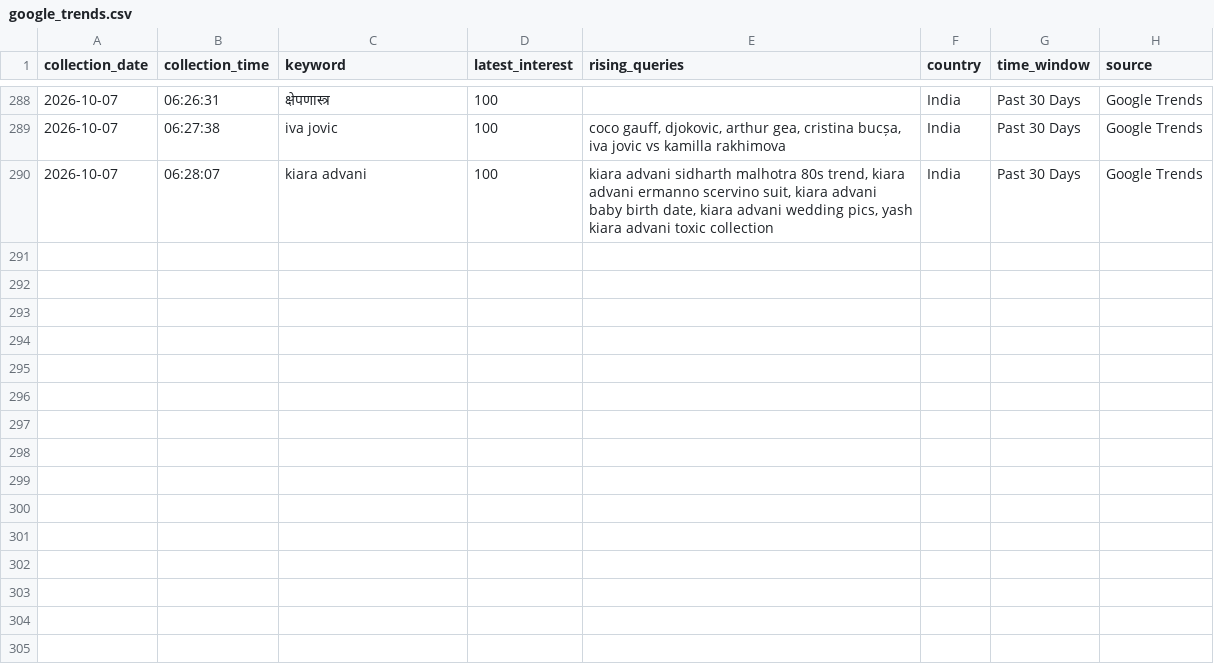
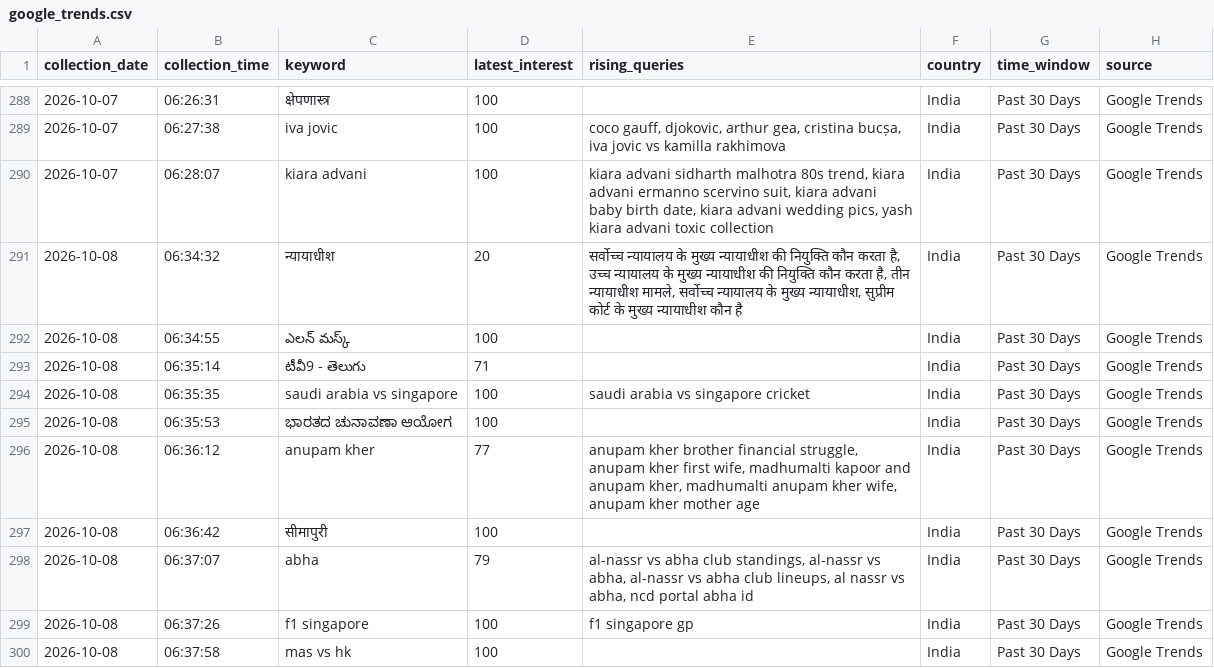
Before and after one commit to ank17a-5/India-Trend-Radar, a CSV file: data/raw/google_trends.csv, drawn as a sheet; only a part is shown, gaps mark what is left out.

```diff
--- a/data/raw/google_trends.csv
+++ b/data/raw/google_trends.csv
@@ -290 +290,11 @@ collection_date,collection_time,keyword,latest_interest,rising_queries,country,t
 2026-10-07,06:28:07,kiara advani,100,"kiara advani sidharth malhotra 80s trend, kiara advani ermanno scervino suit, kiara advani baby birth date, kiara advani wedding pics, yash kiara advani toxic collection",India,Past 30 Days,Google Trends
+2026-10-08,06:34:32,न्यायाधीश,20,"सर्वोच्च न्यायालय के मुख्य न्यायाधीश की नियुक्ति कौन करता है, उच्च न्यायालय के मुख्य न्यायाधीश की नियुक्ति कौन करता है, तीन न्यायाधीश मामले, सर्वोच्च न्यायालय के मुख्य न्यायाधीश, सुप्रीम कोर्ट के मुख्य न्यायाधीश कौन है",India,Past 30 Days,Google Trends
+2026-10-08,06:34:55,ఎలన్ మస్క్,100,,India,Past 30 Days,Google Trends
+2026-10-08,06:35:14,టీవీ9 - తెలుగు,71,,India,Past 30 Days,Google Trends
+2026-10-08,06:35:35,saudi arabia vs singapore,100,saudi arabia vs singapore cricket,India,Past 30 Days,Google Trends
+2026-10-08,06:35:53,ಭಾರತದ ಚುನಾವಣಾ ಆಯೋಗ,100,,India,Past 30 Days,Google Trends
+2026-10-08,06:36:12,anupam kher,77,"anupam kher brother financial struggle, anupam kher first wife, madhumalti kapoor and anupam kher, madhumalti anupam kher wife, anupam kher mother age",India,Past 30 Days,Google Trends
+2026-10-08,06:36:42,सीमापुरी,100,,India,Past 30 Days,Google Trends
+2026-10-08,06:37:07,abha,79,"al-nassr vs abha club standings, al-nassr vs abha, al-nassr vs abha club lineups, al nassr vs abha, ncd portal abha id",India,Past 30 Days,Google Trends
+2026-10-08,06:37:26,f1 singapore,100,f1 singapore gp,India,Past 30 Days,Google Trends
+2026-10-08,06:37:58,mas vs hk,100,,India,Past 30 Days,Google Trends
```
Also changed, not shown: data/cleaned/google_trends_clean.csv, data/predictions/prophet_predictions.csv, 16 other files.
